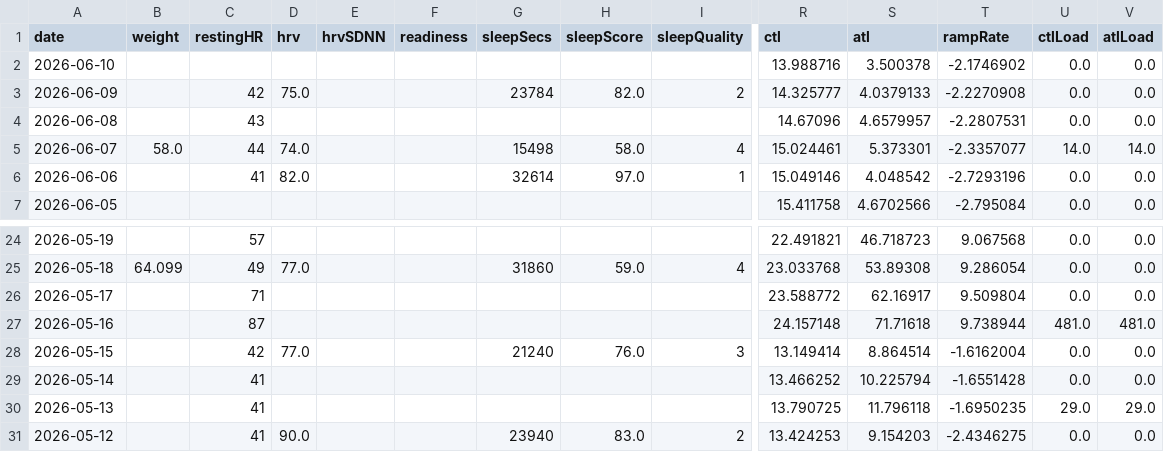
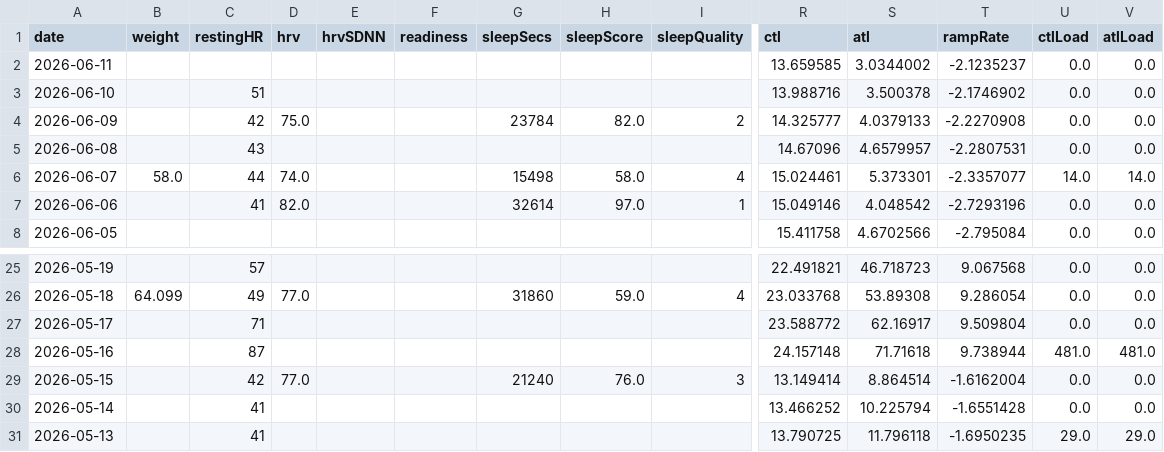
Before and after one commit to Trojon99/intervals-daily-coach, a CSV file: data/latest/wellness.csv, drawn as a sheet; only a part is shown, gaps mark what is left out; removed rows and columns are numbered as before the commit, all else as after; rows hold the shown columns only; the diff names each change by its address in the sheet, - before the commit and + after, or states it on an @@ line.

```diff
--- a/data/latest/wellness.csv
+++ b/data/latest/wellness.csv
+row 2: 2026-06-11 |  |  |  |  |  |  |  |  | 13.659585 | 3.0344002 | -2.1235237 | 0.0 | 0.0
-C3 (restingHR): (empty)
+C3 (restingHR): 51
-row 31: 2026-05-12 |  | 41 | 90.0 |  |  | 23940 | 83.0 | 2 | 13.424253 | 9.154203 | -2.4346275 | 0.0 | 0.0
```
Also changed, not shown: 9 other files.
